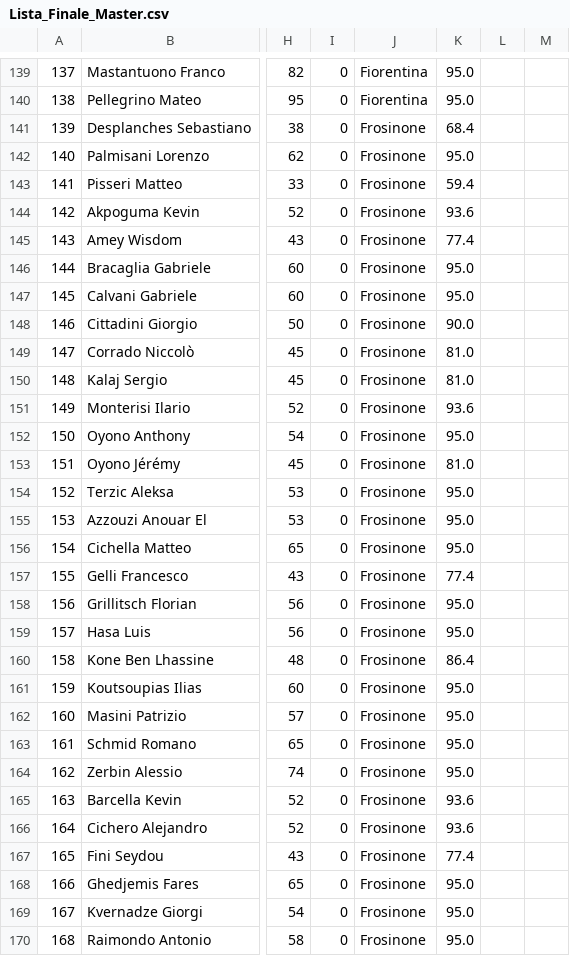
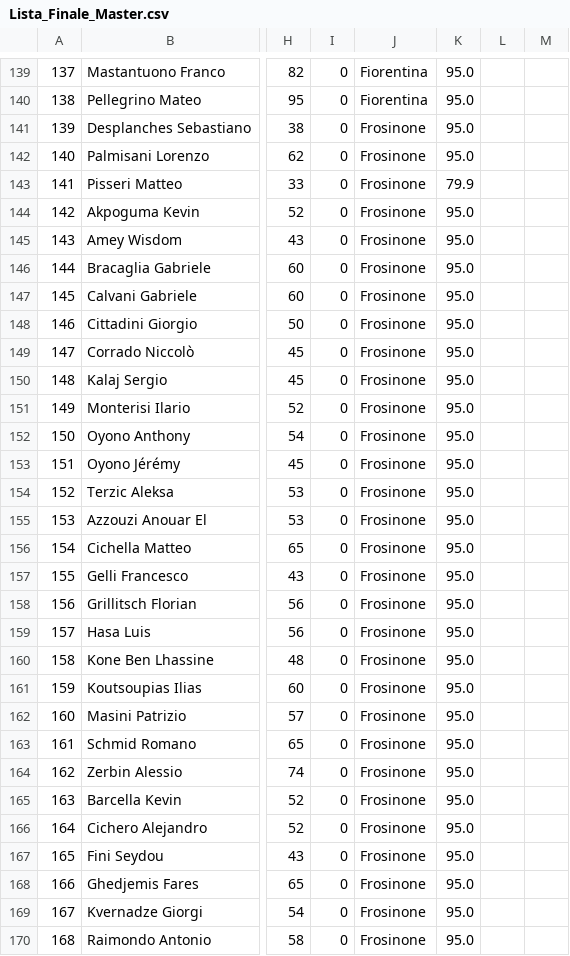
Before and after one commit to imwade021/fanta-master-ai, a CSV file: Lista_Finale_Master.csv, drawn as a sheet; only a part is shown, gaps mark what is left out; the diff covers the shown part only; the diff names each change by its address in the sheet, - before the commit and + after, or states it on an @@ line.

```diff
--- a/Lista_Finale_Master.csv
+++ b/Lista_Finale_Master.csv
-K141: 68.4
+K141: 95.0
-K143: 59.4
+K143: 79.9
-K144: 93.6
+K144: 95.0
-K145: 77.4
+K145: 95.0
-K148: 90.0
+K148: 95.0
-K149:K150: 81.0
+K149:K150: 95.0
-K151: 93.6
+K151: 95.0
-K153: 81.0
+K153: 95.0
-K157: 77.4
+K157: 95.0
-K160: 86.4
+K160: 95.0
-K165:K166: 93.6
+K165:K166: 95.0
-K167: 77.4
+K167: 95.0
```
Also changed, not shown: 58 edited cells elsewhere in this file.
